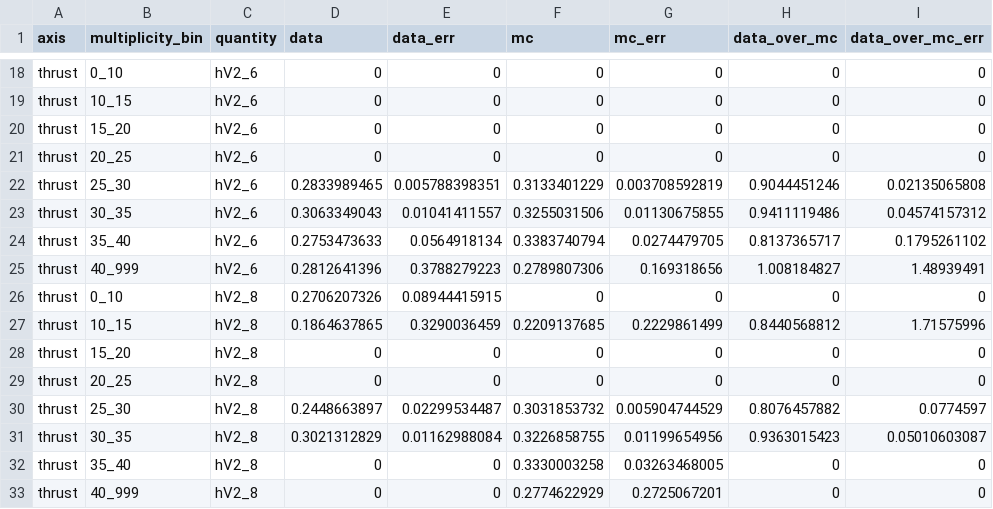
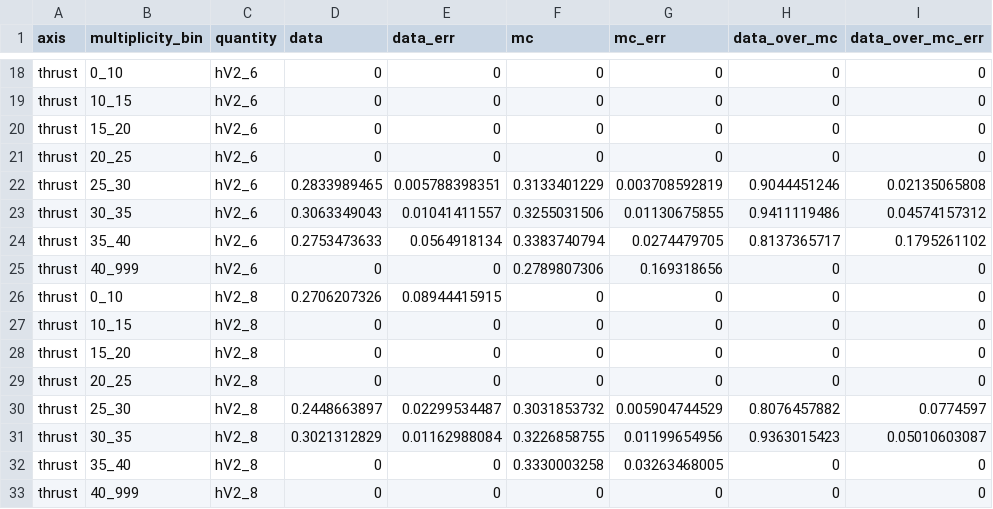
Before and after one commit to yenjie/ALEPH_Cumulant, a CSV file: AnalysisNote/figures/v2_data_mc_compare_thrust.csv, drawn as a sheet; only a part is shown, gaps mark what is left out.

```diff
--- a/AnalysisNote/figures/v2_data_mc_compare_thrust.csv
+++ b/AnalysisNote/figures/v2_data_mc_compare_thrust.csv
@@ -24,5 +24,5 @@ thrust,30_35,hV2_6,0.3063349043,0.01041411557,0.3255031506,0.01130675855,0.94111
 thrust,35_40,hV2_6,0.2753473633,0.0564918134,0.3383740794,0.0274479705,0.8137365717,0.1795261102
-thrust,40_999,hV2_6,0.2812641396,0.3788279223,0.2789807306,0.169318656,1.008184827,1.48939491
+thrust,40_999,hV2_6,0,0,0.2789807306,0.169318656,0,0
 thrust,0_10,hV2_8,0.2706207326,0.08944415915,0,0,0,0
-thrust,10_15,hV2_8,0.1864637865,0.3290036459,0.2209137685,0.2229861499,0.8440568812,1.71575996
+thrust,10_15,hV2_8,0,0,0,0,0,0
 thrust,15_20,hV2_8,0,0,0,0,0,0
@@ -32,2 +32,2 @@ thrust,30_35,hV2_8,0.3021312829,0.01162988084,0.3226858755,0.01199654956,0.93630
 thrust,35_40,hV2_8,0,0,0.3330003258,0.03263468005,0,0
-thrust,40_999,hV2_8,0,0,0.2774622929,0.2725067201,0,0
+thrust,40_999,hV2_8,0,0,0,0,0,0
```
Also changed, not shown: AnalysisNote/figures/v2_multiplicity_beam.csv, AnalysisNote/figures/v2_multiplicity_mc_thrust.csv, 26 other files.
